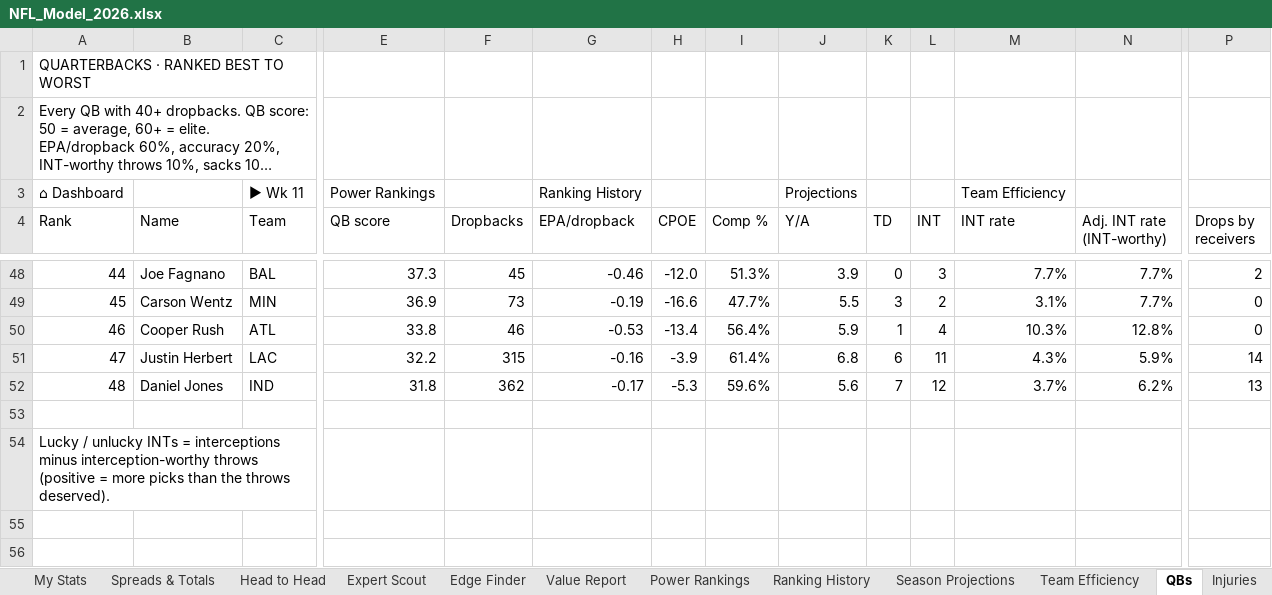
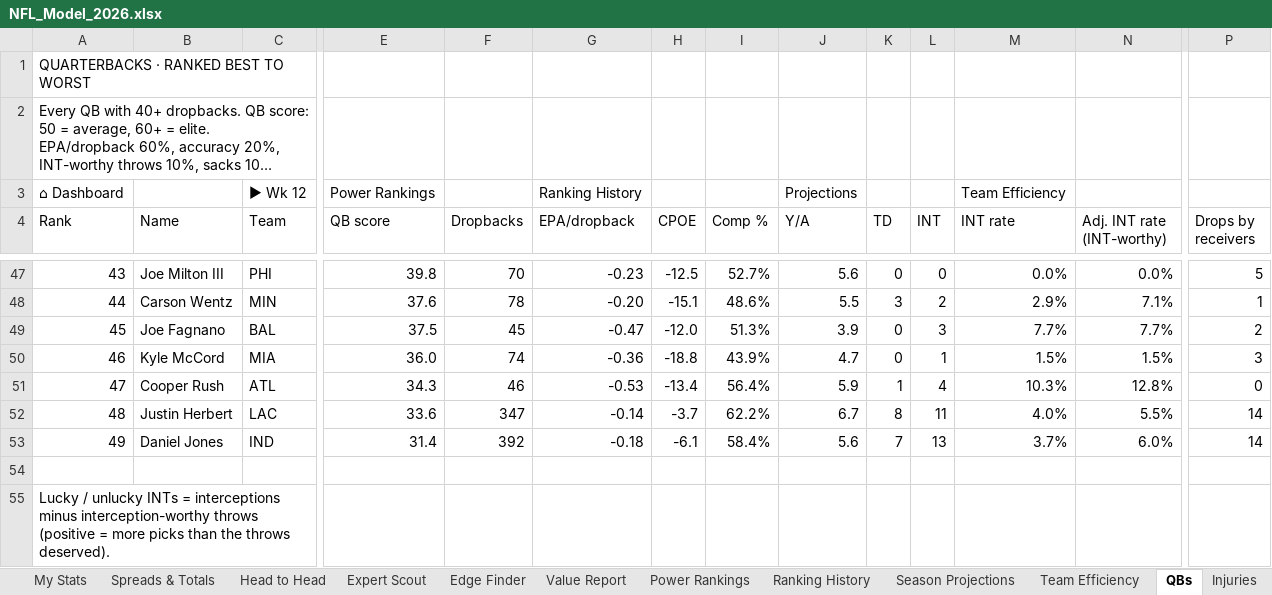
Before and after one commit to THOMASNOONAN155/tios-data, an Excel workbook: nfl-model/output/NFL_Model_2026.xlsx, sheet QBs, drawn as a sheet; only a part is shown, gaps mark what is left out; long unchanged cells end in …; values as stored, in another font and other column widths than the file's, no cell formats; conditional formats not drawn; removed rows and columns are numbered as before the commit, all else as after; rows hold the shown columns only; the diff covers the shown part only; the diff names each change by its address in the sheet, - before the commit and + after, or states it on an @@ line.

```diff
--- a/nfl-model/output/NFL_Model_2026.xlsx (sheet QBs)
+++ b/nfl-model/output/NFL_Model_2026.xlsx (sheet QBs)
-C3 (Team): ▶ Wk 11
+C3 (Team): ▶ Wk 12
@@ column A (Rank) renumbered between rows 5 and 53 @@
+row 47: 43 | Joe Milton III | PHI | 39.8 | 70 | -0.23 | -12.5 | 52.7% | 5.6 | 0 | 0 | 0.0% | 0.0% | 5
+row 48: 44 | Carson Wentz | MIN | 37.6 | 78 | -0.20 | -15.1 | 48.6% | 5.5 | 3 | 2 | 2.9% | 7.1% | 1
-E49 (QB score): 37.3
+E49 (QB score): 37.5
-G49 (EPA/dropback): -0.46
+G49 (EPA/dropback): -0.47
-row 49: 45 | Carson Wentz | MIN | 36.9 | 73 | -0.19 | -16.6 | 47.7% | 5.5 | 3 | 2 | 3.1% | 7.7% | 0
+row 50: 46 | Kyle McCord | MIA | 36.0 | 74 | -0.36 | -18.8 | 43.9% | 4.7 | 0 | 1 | 1.5% | 1.5% | 3
-E51 (QB score): 33.8
+E51 (QB score): 34.3
-E52 (QB score): 32.2
+E52 (QB score): 33.6
-F52 (Dropbacks): 315
+F52 (Dropbacks): 347
-G52 (EPA/dropback): -0.16
+G52 (EPA/dropback): -0.14
-H52 (CPOE): -3.9
+H52 (CPOE): -3.7
-I52 (Comp %): 61.4%
+I52 (Comp %): 62.2%
-J52 (Y/A): 6.8
+J52 (Y/A): 6.7
-K52 (TD): 6
+K52 (TD): 8
-M52 (INT rate): 4.3%
+M52 (INT rate): 4.0%
-N52 (Adj. INT rate (INT-worthy)): 5.9%
+N52 (Adj. INT rate (INT-worthy)): 5.5%
-E53 (QB score): 31.8
+E53 (QB score): 31.4
-F53 (Dropbacks): 362
+F53 (Dropbacks): 392
-G53 (EPA/dropback): -0.17
+G53 (EPA/dropback): -0.18
-H53 (CPOE): -5.3
+H53 (CPOE): -6.1
-I53 (Comp %): 59.6%
+I53 (Comp %): 58.4%
-L53 (INT): 12
+L53 (INT): 13
-N53 (Adj. INT rate (INT-worthy)): 6.2%
+N53 (Adj. INT rate (INT-worthy)): 6.0%
-P53 (Drops by receivers): 13
+P53 (Drops by receivers): 14
```
Also changed, not shown: 18 added rows, 19 removed rows and 100 edited cells elsewhere in this sheet, sheet Injuries, sheet Team Efficiency, sheet Power Rankings, sheet Strength of Schedule, sheet Luck & Expected Wins, sheet Ranking History, 30 more sheets, cell formats, hidden cells, charts or pictures, nfl-model/inputs/tipping_inputs.xlsx, 3 other files.
